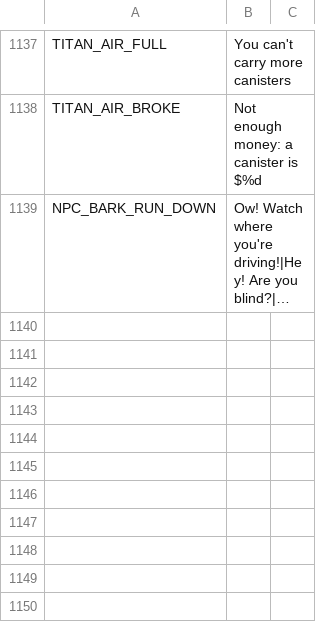
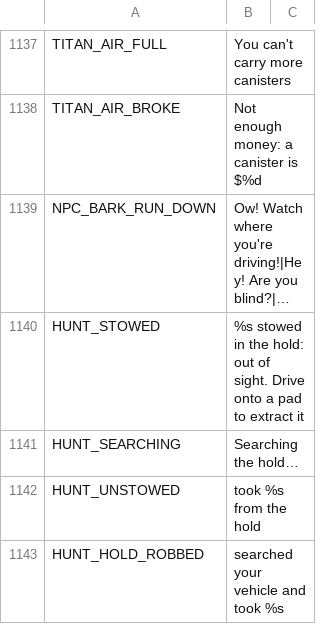
Before and after one commit to Megamind33-tech/CRYSTAL-AR, a CSV file: locale/strings.csv, drawn as a sheet; only a part is shown, gaps mark what is left out; long unchanged cells end in …; the diff names each change by its address in the sheet, - before the commit and + after, or states it on an @@ line.

```diff
--- a/locale/strings.csv
+++ b/locale/strings.csv
+row 1140: HUNT_STOWED | %s stowed in the hold: out of sight. Drive onto a pad to extract it
+row 1141: HUNT_SEARCHING | Searching the hold…
+row 1142: HUNT_UNSTOWED | took %s from the hold
+row 1143: HUNT_HOLD_ROBBED | searched your vehicle and took %s
```
Also changed, not shown: 5 other files.
